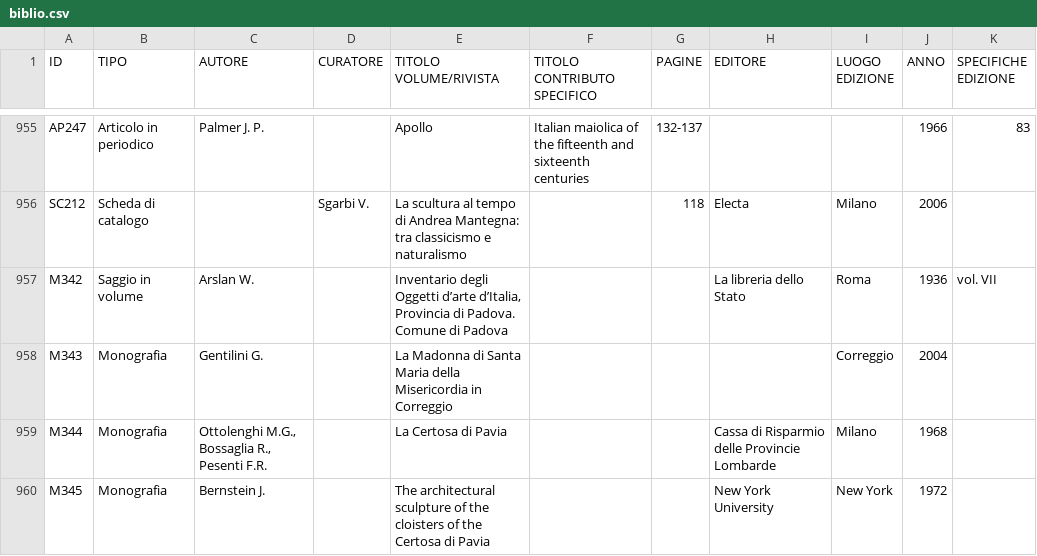
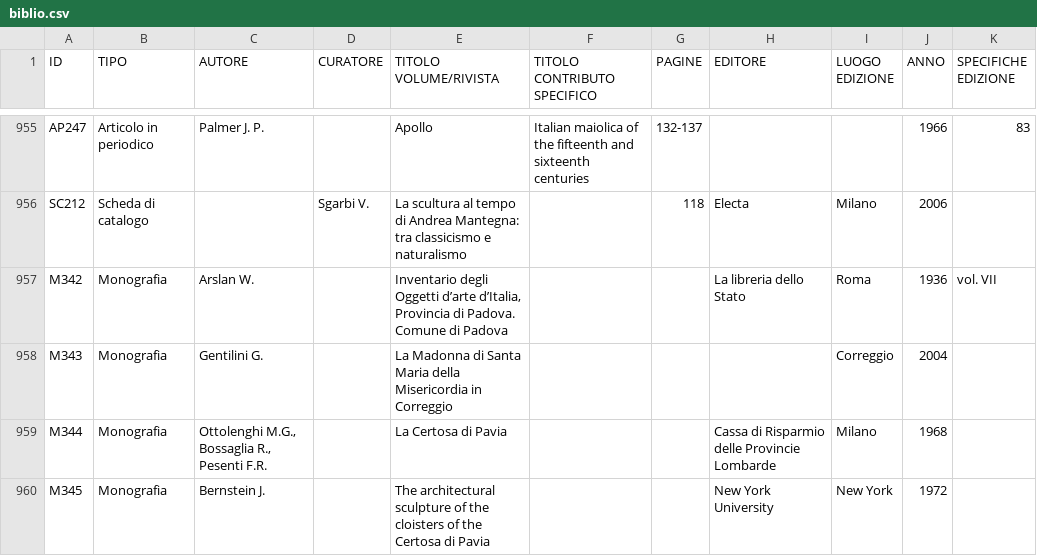
Before and after one commit to c-re-te/web-catalogue, a CSV file: assets/data/current/biblio.csv, drawn as a sheet; only a part is shown, gaps mark what is left out; the diff names each change by its address in the sheet, - before the commit and + after, or states it on an @@ line.

Commit message:
fix bibliography

```diff
--- a/assets/data/current/biblio.csv
+++ b/assets/data/current/biblio.csv
-B957 (TIPO): Saggio in volume
+B957 (TIPO): Monografia
```
Also changed, not shown: 4 other files.
